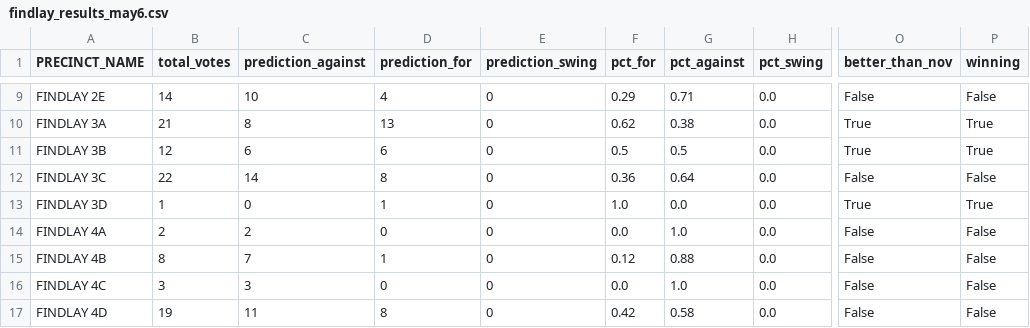
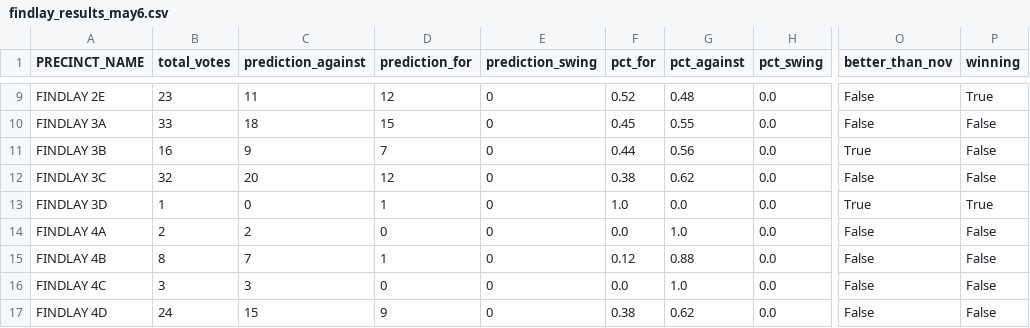
Before and after one commit to jreakin/fcs-levy-may2025, a CSV file: src/fcs_may25/data/may25_predictions/findlay_results_may6.csv, drawn as a sheet; only a part is shown, gaps mark what is left out; the diff covers the shown part only; the diff names each change by its address in the sheet, - before the commit and + after, or states it on an @@ line.

```diff
--- a/src/fcs_may25/data/may25_predictions/findlay_results_may6.csv
+++ b/src/fcs_may25/data/may25_predictions/findlay_results_may6.csv
-B9 (total_votes): 14
+B9 (total_votes): 23
-C9 (prediction_against): 10
+C9 (prediction_against): 11
-D9 (prediction_for): 4
+D9 (prediction_for): 12
-F9 (pct_for): 0.29
+F9 (pct_for): 0.52
-G9 (pct_against): 0.71
+G9 (pct_against): 0.48
-P9 (winning): False
+P9 (winning): True
-B10 (total_votes): 21
+B10 (total_votes): 33
-C10 (prediction_against): 8
+C10 (prediction_against): 18
-D10 (prediction_for): 13
+D10 (prediction_for): 15
-F10 (pct_for): 0.62
+F10 (pct_for): 0.45
-G10 (pct_against): 0.38
+G10 (pct_against): 0.55
-O10 (better_than_nov): True
+O10 (better_than_nov): False
-P10:P11 (winning): True
+P10:P11 (winning): False
-B11 (total_votes): 12
+B11 (total_votes): 16
-C11 (prediction_against): 6
+C11 (prediction_against): 9
-D11 (prediction_for): 6
+D11 (prediction_for): 7
-F11 (pct_for): 0.5
+F11 (pct_for): 0.44
-G11 (pct_against): 0.5
+G11 (pct_against): 0.56
-B12 (total_votes): 22
+B12 (total_votes): 32
-C12 (prediction_against): 14
+C12 (prediction_against): 20
-D12 (prediction_for): 8
+D12 (prediction_for): 12
-F12 (pct_for): 0.36
+F12 (pct_for): 0.38
-G12 (pct_against): 0.64
+G12 (pct_against): 0.62
-B17 (total_votes): 19
+B17 (total_votes): 24
-C17 (prediction_against): 11
+C17 (prediction_against): 15
-D17 (prediction_for): 8
+D17 (prediction_for): 9
-F17 (pct_for): 0.42
+F17 (pct_for): 0.38
-G17 (pct_against): 0.58
+G17 (pct_against): 0.62
```
Also changed, not shown: 71 edited cells elsewhere in this file, src/fcs_may25/data/may25_predictions/findlay_results_may6_by_ward.csv, 3 other files.
